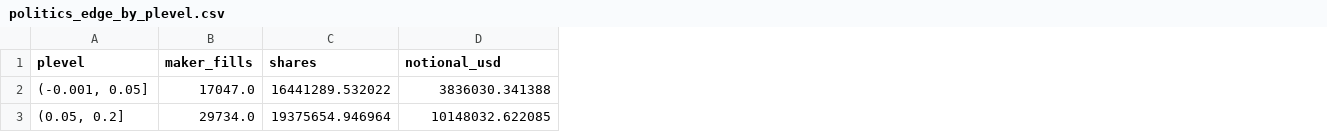
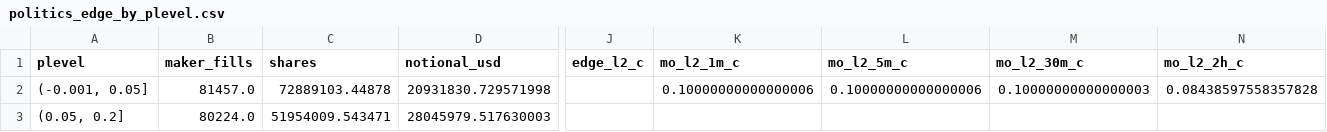
Before and after one commit to jamesdchen/MARs, a CSV file: explorations/deep_hedging_cvar/polymarket/analysis/politics/out/politics_edge_by_plevel.csv, drawn as a sheet; only a part is shown, gaps mark what is left out; the diff covers the shown part only; the diff names each change by its address in the sheet, - before the commit and + after, or states it on an @@ line.

```diff
--- a/explorations/deep_hedging_cvar/polymarket/analysis/politics/out/politics_edge_by_plevel.csv
+++ b/explorations/deep_hedging_cvar/polymarket/analysis/politics/out/politics_edge_by_plevel.csv
+column J (edge_l2_c), empty
+column K (mo_l2_1m_c), row 2: 0.10000000000000006
+column L (mo_l2_5m_c), row 2: 0.10000000000000006
+column M (mo_l2_30m_c), row 2: 0.10000000000000003
+column N (mo_l2_2h_c), row 2: 0.08438597558357828
-B2 (maker_fills): 17047.0
+B2 (maker_fills): 81457.0
-C2 (shares): 16441289.532022
+C2 (shares): 72889103.44878
-D2 (notional_usd): 3836030.341388
+D2 (notional_usd): 20931830.729571998
-B3 (maker_fills): 29734.0
+B3 (maker_fills): 80224.0
-C3 (shares): 19375654.946964
+C3 (shares): 51954009.543471
-D3 (notional_usd): 10148032.622085
+D3 (notional_usd): 28045979.517630003
```
Also changed, not shown: 126 edited cells elsewhere in this file, explorations/deep_hedging_cvar/polymarket/analysis/politics/out/books_politics.csv, explorations/deep_hedging_cvar/polymarket/analysis/politics/out/politics_edge_by_all.csv, 27 other files.
